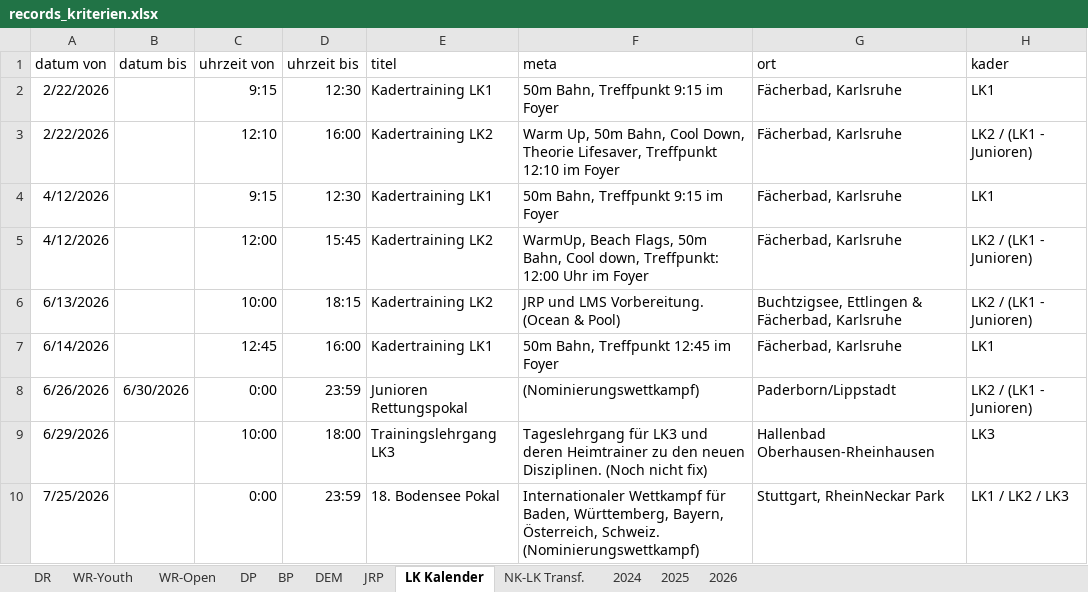
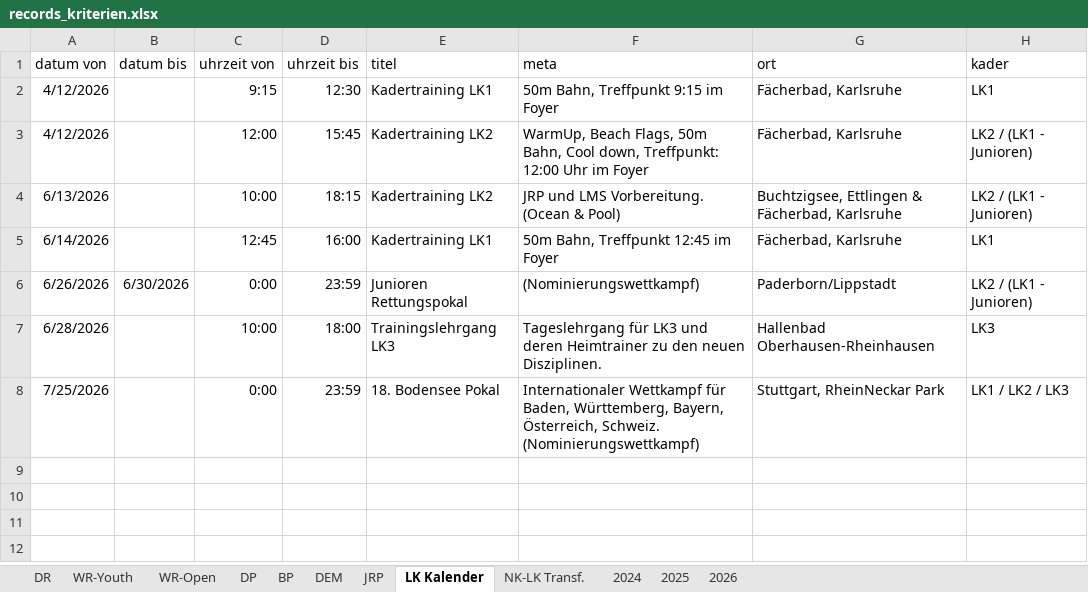
Before and after one commit to jp-gnad/Lifesaving_Baden, an Excel workbook: web/utilities/records_kriterien.xlsx, sheet LK Kalender, drawn as a sheet; values as stored, in another font and other column widths than the file's, no borders; conditional formats and table styles not drawn; removed rows and columns are numbered as before the commit, all else as after; the diff names each change by its address in the sheet, - before the commit and + after, or states it on an @@ line.

Commit message:
TITEL anpassung karussel slide

```diff
--- a/web/utilities/records_kriterien.xlsx (sheet LK Kalender)
+++ b/web/utilities/records_kriterien.xlsx (sheet LK Kalender)
-row 2: 2/22/2026 |  | 9:15 | 12:30 | Kadertraining LK1 | 50m Bahn, Treffpunkt 9:15 im Foyer | Fächerbad, Karlsruhe | LK1
-row 3: 2/22/2026 |  | 12:10 | 16:00 | Kadertraining LK2 | Warm Up, 50m Bahn, Cool Down, Theorie Lifesaver, Treffpunkt 12:10 im Foyer | Fächerbad, Karlsruhe | LK2 / (LK1 - Junioren)
-A7 (datum von): 6/29/2026
+A7 (datum von): 6/28/2026
-F7 (meta): …neuen Disziplinen. (Noch nicht fix)
+F7 (meta): …neuen Disziplinen.
```
Also changed, not shown: 4 other files.
